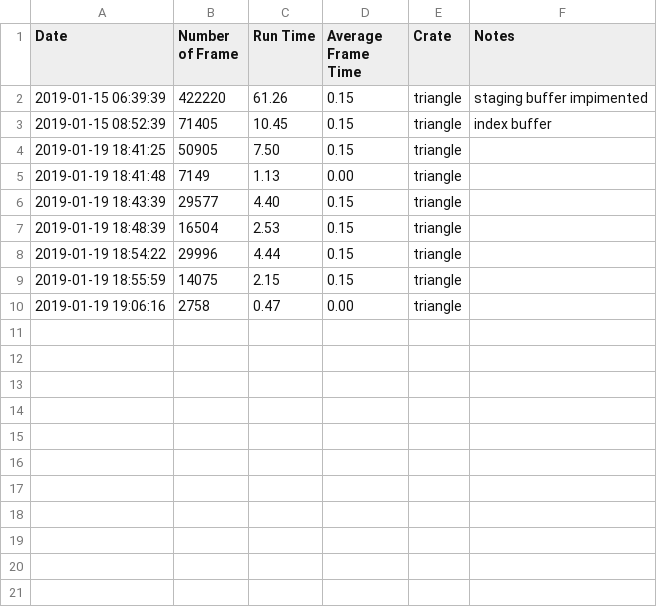
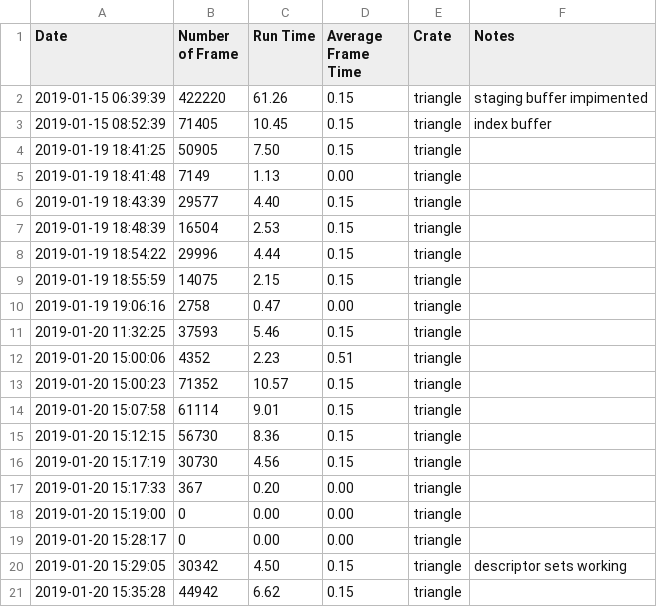
Before and after one commit to jcl4/Hobby, a CSV file: hobby/logs/frame_time.csv, drawn as a sheet; the diff names each change by its address in the sheet, - before the commit and + after, or states it on an @@ line.

```diff
--- a/hobby/logs/frame_time.csv
+++ b/hobby/logs/frame_time.csv
+row 11: 2019-01-20 11:32:25 | 37593 | 5.46 | 0.15 | triangle
+row 12: 2019-01-20 15:00:06 | 4352 | 2.23 | 0.51 | triangle
+row 13: 2019-01-20 15:00:23 | 71352 | 10.57 | 0.15 | triangle
+row 14: 2019-01-20 15:07:58 | 61114 | 9.01 | 0.15 | triangle
+row 15: 2019-01-20 15:12:15 | 56730 | 8.36 | 0.15 | triangle
+row 16: 2019-01-20 15:17:19 | 30730 | 4.56 | 0.15 | triangle
+row 17: 2019-01-20 15:17:33 | 367 | 0.20 | 0.00 | triangle
+row 18: 2019-01-20 15:19:00 | 0 | 0.00 | 0.00 | triangle
+row 19: 2019-01-20 15:28:17 | 0 | 0.00 | 0.00 | triangle
+row 20: 2019-01-20 15:29:05 | 30342 | 4.50 | 0.15 | triangle | descriptor sets working
+row 21: 2019-01-20 15:35:28 | 44942 | 6.62 | 0.15 | triangle
```
Also changed, not shown: 13 other files.
